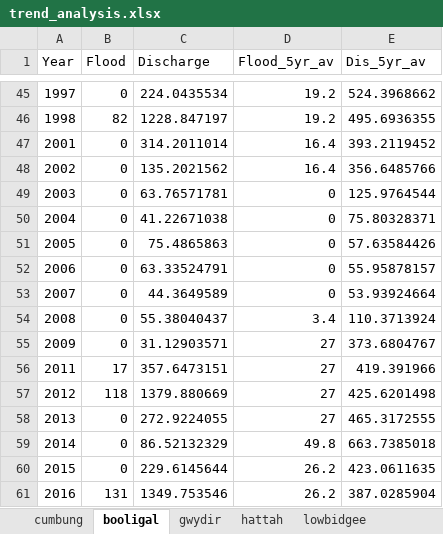
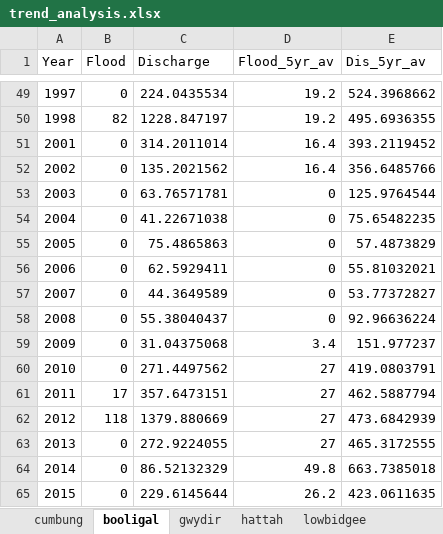
Before and after one commit to dlanceman/cumbung_assessment, an Excel workbook: raw/trend_analysis.xlsx, sheet booligal, drawn as a sheet; only a part is shown, gaps mark what is left out; the shorter side is filled out with more unchanged rows; values as stored, in another font and other column widths than the file's, no borders; charts and pictures not drawn; addresses are those after the commit; the diff covers the shown part only; the diff names each change by its address in the sheet, - before the commit and + after, or states it on an @@ line.

Commit message:
Modelling correlation relationships between flow stations' discharge data, updated trend analysis excel document accordingly, taking into account data gaps (filledflows10 excel document)

```diff
--- a/raw/trend_analysis.xlsx (sheet booligal)
+++ b/raw/trend_analysis.xlsx (sheet booligal)
-E54 (Dis_5yr_av): 75.80328371
+E54 (Dis_5yr_av): 75.65482235
-E55 (Dis_5yr_av): 57.63584426
+E55 (Dis_5yr_av): 57.4873829
-C56 (Discharge): 63.33524791
+C56 (Discharge): 62.5929411
-E56 (Dis_5yr_av): 55.95878157
+E56 (Dis_5yr_av): 55.81032021
-E57 (Dis_5yr_av): 53.93924664
+E57 (Dis_5yr_av): 53.77372827
-D58 (Flood_5yr_av): 3.4
+D58 (Flood_5yr_av): 0
-E58 (Dis_5yr_av): 110.3713924
+E58 (Dis_5yr_av): 92.96636224
-C59 (Discharge): 31.12903571
+C59 (Discharge): 31.04375068
-D59 (Flood_5yr_av): 27
+D59 (Flood_5yr_av): 3.4
-E59 (Dis_5yr_av): 373.6804767
+E59 (Dis_5yr_av): 151.977237
+row 60: 2010 | 0 | 271.4497562 | 27 | 419.0803791
-E61 (Dis_5yr_av): 419.391966
+E61 (Dis_5yr_av): 462.5887794
-E62 (Dis_5yr_av): 425.6201498
+E62 (Dis_5yr_av): 473.6842939
```
Also changed, not shown: 4 added rows and 29 edited cells elsewhere in this sheet, sheet riverland, sheet lowbidgee, sheet hattah, sheet macquarie, sheet gwydir, sheet yantabulla, 2 more sheets, formulas that keep their value, charts or pictures, 7 other files.
